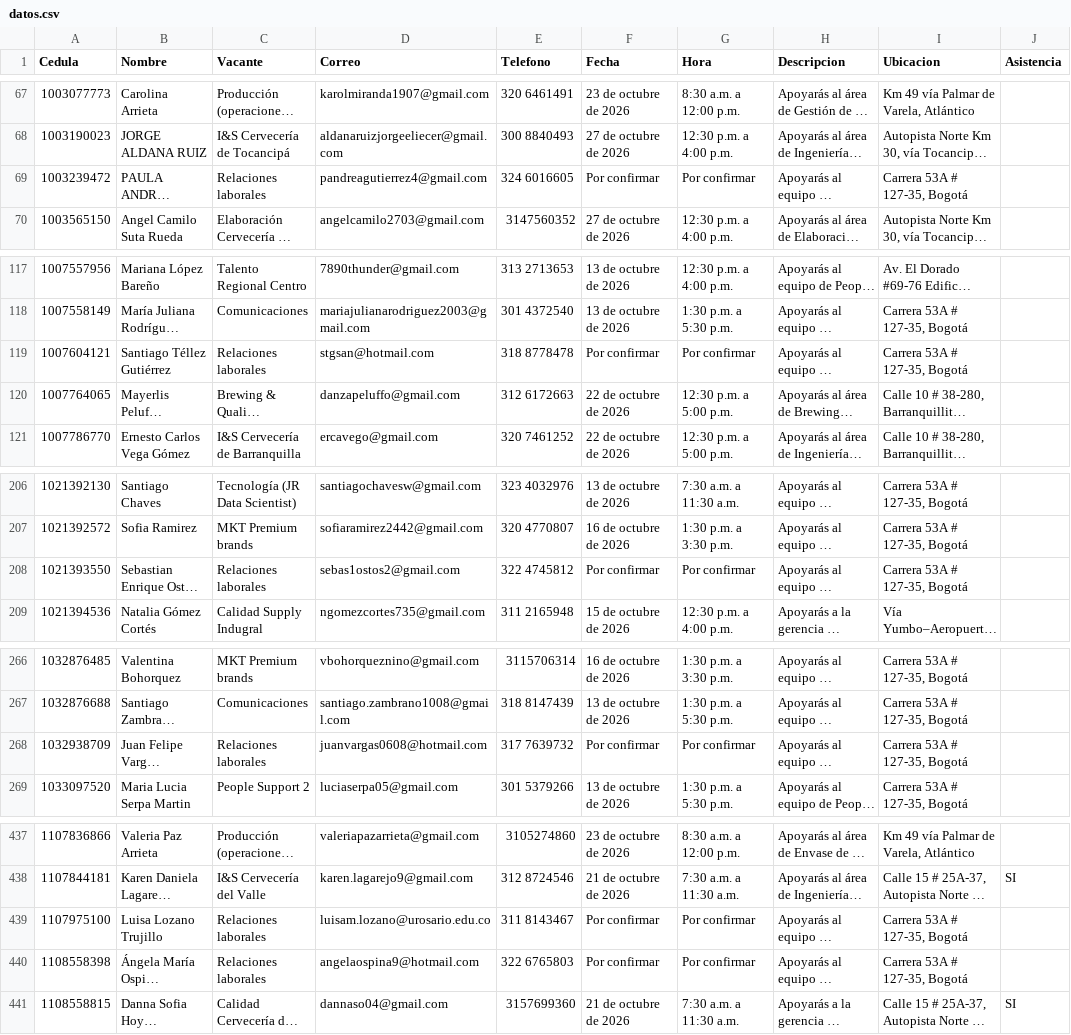
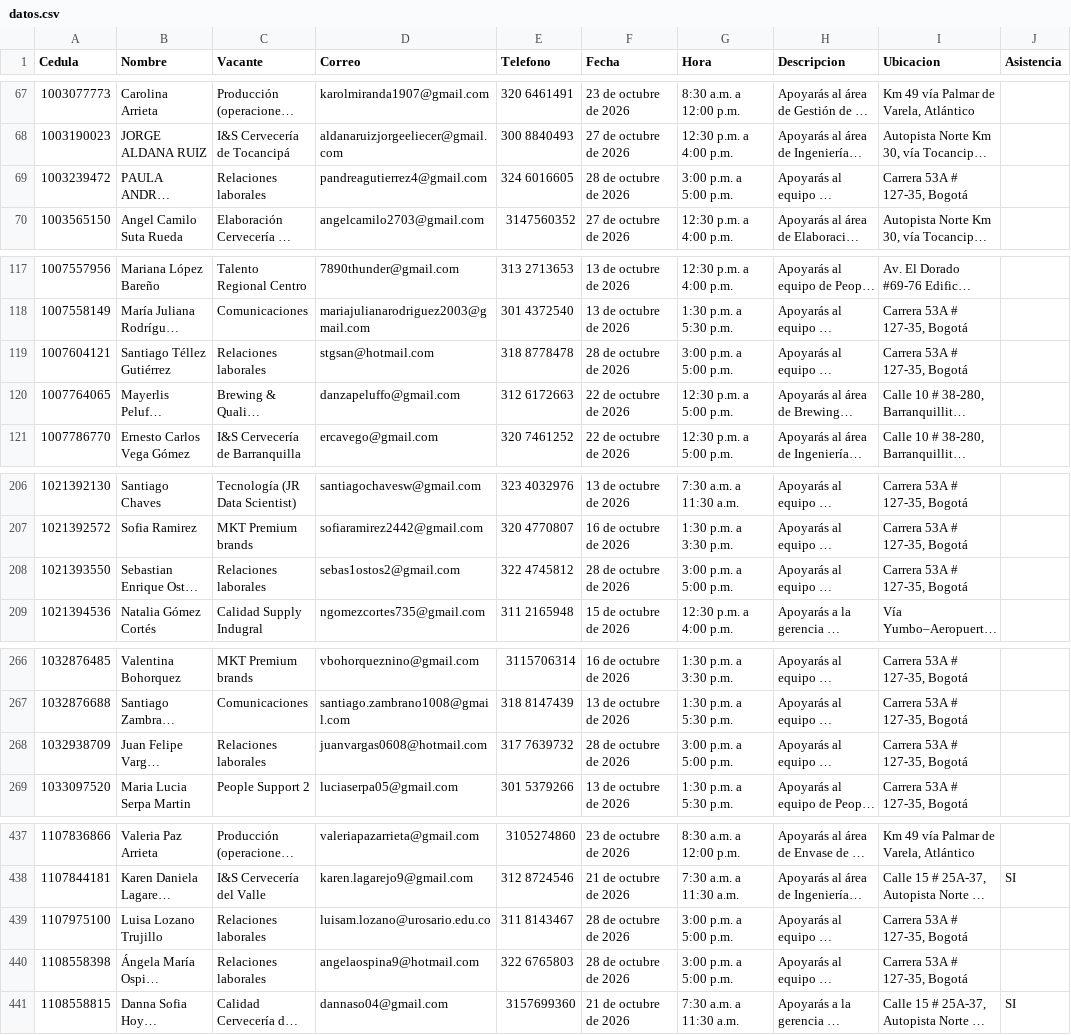
Before and after one commit to Catamatiz/bot-creaton, a CSV file: datos.csv, drawn as a sheet; only a part is shown, gaps mark what is left out; long unchanged cells end in …; the diff covers the shown part only; the diff names each change by its address in the sheet, - before the commit and + after, or states it on an @@ line.

Commit message:
Add files via upload

```diff
--- a/datos.csv
+++ b/datos.csv
-F69 (Fecha): Por confirmar
+F69 (Fecha): 28 de octubre de 2026
-G69 (Hora): Por confirmar
+G69 (Hora): 3:00 p.m. a 5:00 p.m.
-F119 (Fecha): Por confirmar
+F119 (Fecha): 28 de octubre de 2026
-G119 (Hora): Por confirmar
+G119 (Hora): 3:00 p.m. a 5:00 p.m.
-F208 (Fecha): Por confirmar
+F208 (Fecha): 28 de octubre de 2026
-G208 (Hora): Por confirmar
+G208 (Hora): 3:00 p.m. a 5:00 p.m.
-F268 (Fecha): Por confirmar
+F268 (Fecha): 28 de octubre de 2026
-G268 (Hora): Por confirmar
+G268 (Hora): 3:00 p.m. a 5:00 p.m.
-F439:F440 (Fecha): Por confirmar
+F439:F440 (Fecha): 28 de octubre de 2026
-G439:G440 (Hora): Por confirmar
+G439:G440 (Hora): 3:00 p.m. a 5:00 p.m.
```
Also changed, not shown: 1 added row and 30 edited cells elsewhere in this file.
